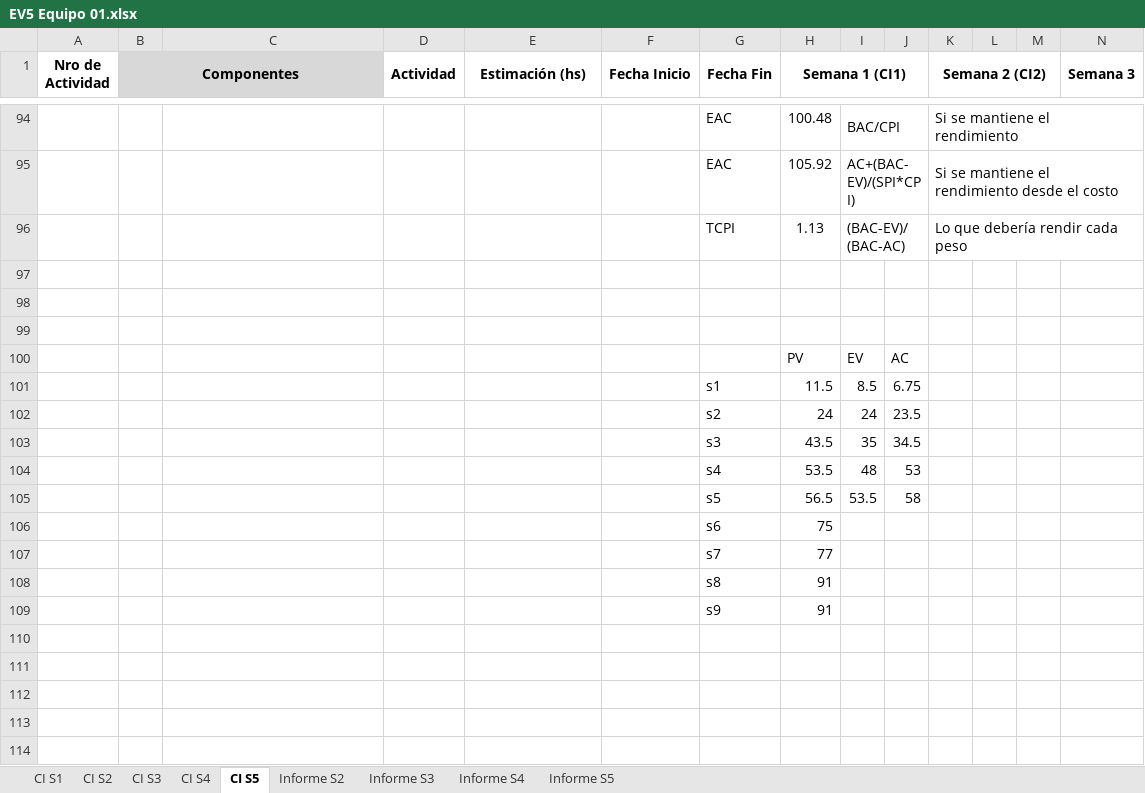
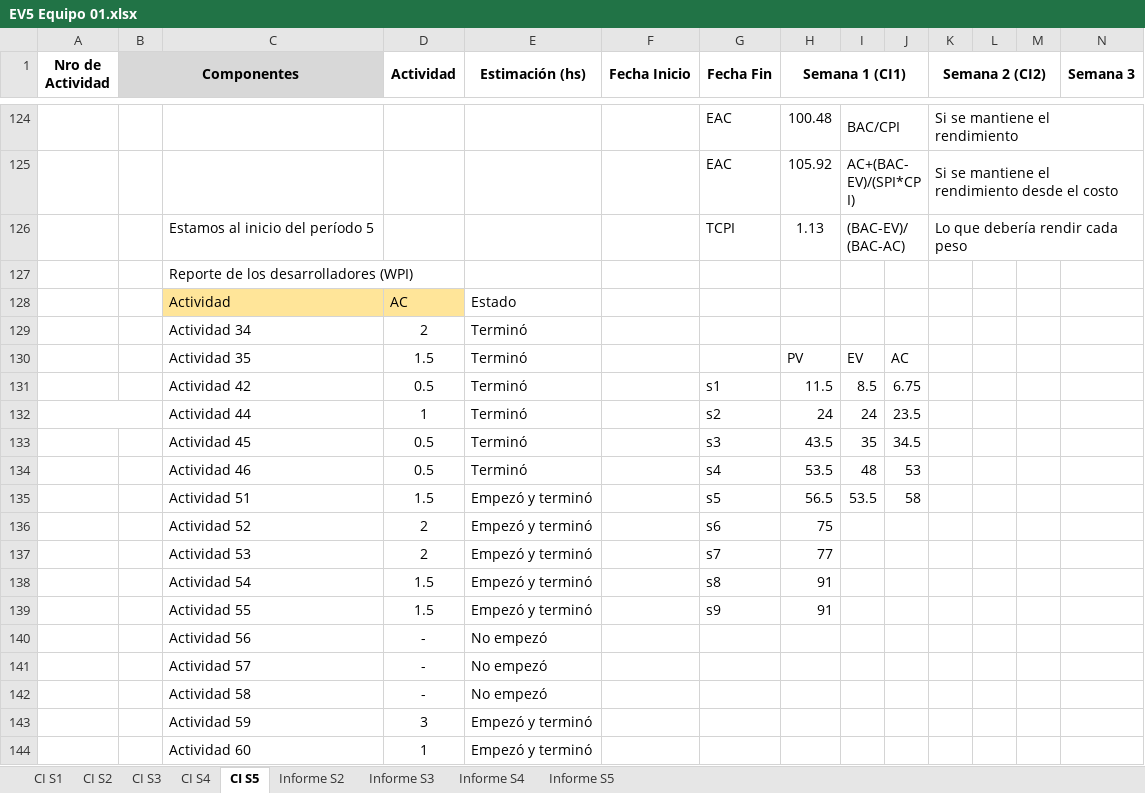
Before and after one commit to FrancoBorsani/Ecommerce-Sports, an Excel workbook: Planificación del proyecto/EV5 Equipo 01.xlsx, sheet CI S5, drawn as a sheet; only a part is shown, gaps mark what is left out; values as stored, in another font and other column widths than the file's, no borders; charts and pictures not drawn; removed rows and columns are numbered as before the commit, all else as after; rows hold the shown columns only; the diff covers the shown part only; the diff names each change by its address in the sheet, - before the commit and + after, or states it on an @@ line.

Commit message:
Agregado el WPI al CI5 y formato visual para actividades modificado

```diff
--- a/Planificación del proyecto/EV5 Equipo 01.xlsx (sheet CI S5)
+++ b/Planificación del proyecto/EV5 Equipo 01.xlsx (sheet CI S5)
-C126: (empty)
+C126: Estamos al inicio del período 5
-C127: (empty)
+C127: Reporte de los desarrolladores (WPI)
-row 128: (empty)
+row 128:  |  | Actividad | AC | Estado
-C128:D128 fill: none
+C128:D128 fill: #FFE599
-row 129: (empty)
+row 129:  |  | Actividad 34 | 2 | Terminó
-C130: (empty)
+C130: Actividad 35
-D130 (Actividad): (empty)
+D130 (Actividad): 1.5
-E130:E134 (Estimación (hs)): (empty)
+E130:E134 (Estimación (hs)): Terminó
-C131: (empty)
+C131: Actividad 42
-D131 (Actividad): (empty)
+D131 (Actividad): 0.5
+A132:B132 merged
-C132: (empty)
+C132: Actividad 44
-D132 (Actividad): (empty)
+D132 (Actividad): 1
-C133: (empty)
+C133: Actividad 45
-D133:D134 (Actividad): (empty)
+D133:D134 (Actividad): 0.5
-C134: (empty)
+C134: Actividad 46
-C135: (empty)
+C135: Actividad 51
-D135 (Actividad): (empty)
+D135 (Actividad): 1.5
-E135 (Estimación (hs)): (empty)
+E135 (Estimación (hs)): Empezó y terminó
-row 106:  |  |  |  |  |  | s6 | 75
-row 107:  |  |  |  |  |  | s7 | 77
-row 108:  |  |  |  |  |  | s8 | 91
-row 109:  |  |  |  |  |  | s9 | 91
+row 136:  |  | Actividad 52 | 2 | Empezó y terminó |  | s6 | 75
+row 137:  |  | Actividad 53 | 2 | Empezó y terminó |  | s7 | 77
+row 138:  |  | Actividad 54 | 1.5 | Empezó y terminó |  | s8 | 91
+row 139:  |  | Actividad 55 | 1.5 | Empezó y terminó |  | s9 | 91
+row 140:  |  | Actividad 56 | - | No empezó
+row 141:  |  | Actividad 57 | - | No empezó
+row 142:  |  | Actividad 58 | - | No empezó
+row 143:  |  | Actividad 59 | 3 | Empezó y terminó
+row 144:  |  | Actividad 60 | 1 | Empezó y terminó
```
Also changed, not shown: other rows of this sheet, formulas that keep their value, charts or pictures.
